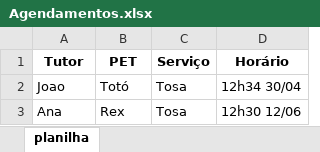
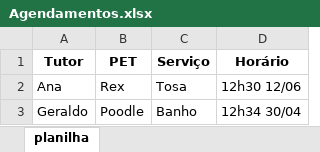
Before and after one commit to ludmilamsaid/petCare-system, an Excel workbook: Bancos/Planilhas/Agendamentos.xlsx, sheet planilha, drawn as a sheet; values as stored, in another font and other column widths than the file's, no borders; removed rows and columns are numbered as before the commit, all else as after; the diff names each change by its address in the sheet, - before the commit and + after, or states it on an @@ line.

Commit message:
Consertando

```diff
--- a/Bancos/Planilhas/Agendamentos.xlsx (sheet planilha)
+++ b/Bancos/Planilhas/Agendamentos.xlsx (sheet planilha)
-row 2: Joao | Totó | Tosa | 12h34 30/04
+row 3: Geraldo | Poodle | Banho | 12h34 30/04
```
